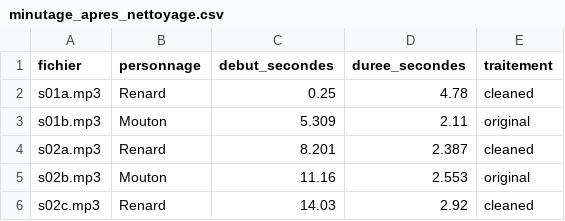
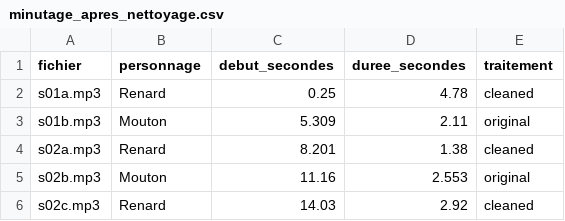
Before and after one commit to senhajiyoussef1990-cloud/malik-, a CSV file: ep04/voix/renard_nettoye/minutage_apres_nettoyage.csv, drawn as a sheet; only a part is shown.

```diff
--- a/ep04/voix/renard_nettoye/minutage_apres_nettoyage.csv
+++ b/ep04/voix/renard_nettoye/minutage_apres_nettoyage.csv
@@ -3,3 +3,3 @@ s01a.mp3;Renard;0.25;4.78;cleaned
 s01b.mp3;Mouton;5.309;2.11;original
-s02a.mp3;Renard;8.201;2.387;cleaned
+s02a.mp3;Renard;8.201;1.38;cleaned
 s02b.mp3;Mouton;11.16;2.553;original
```
Also changed, not shown: 8 other files.
